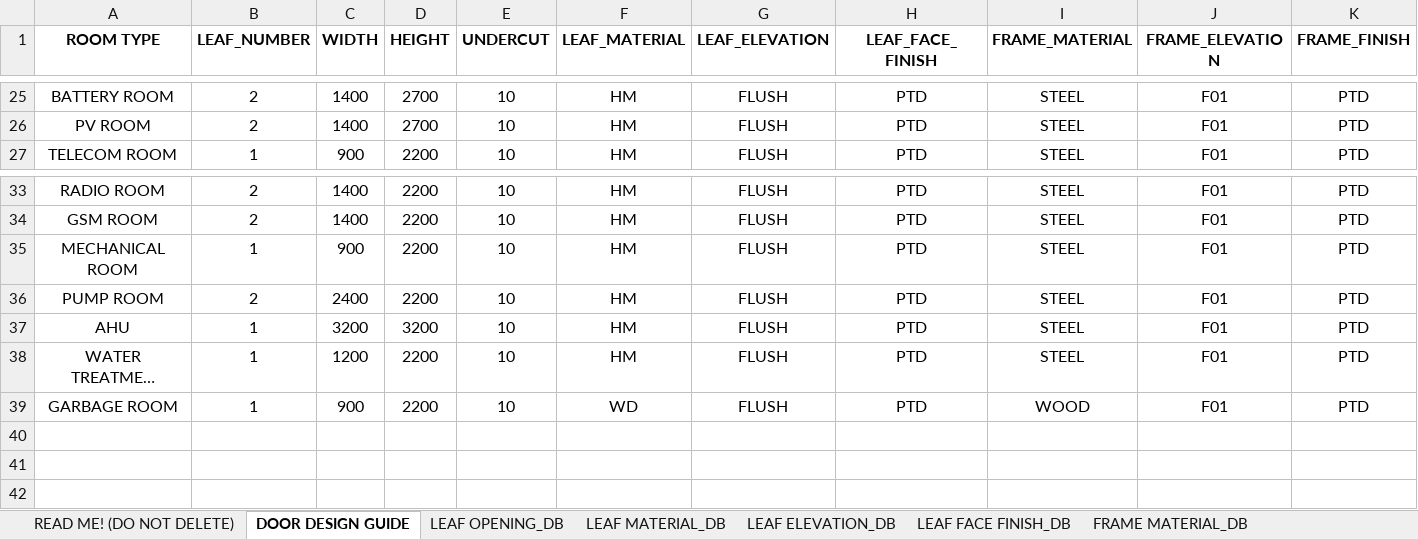
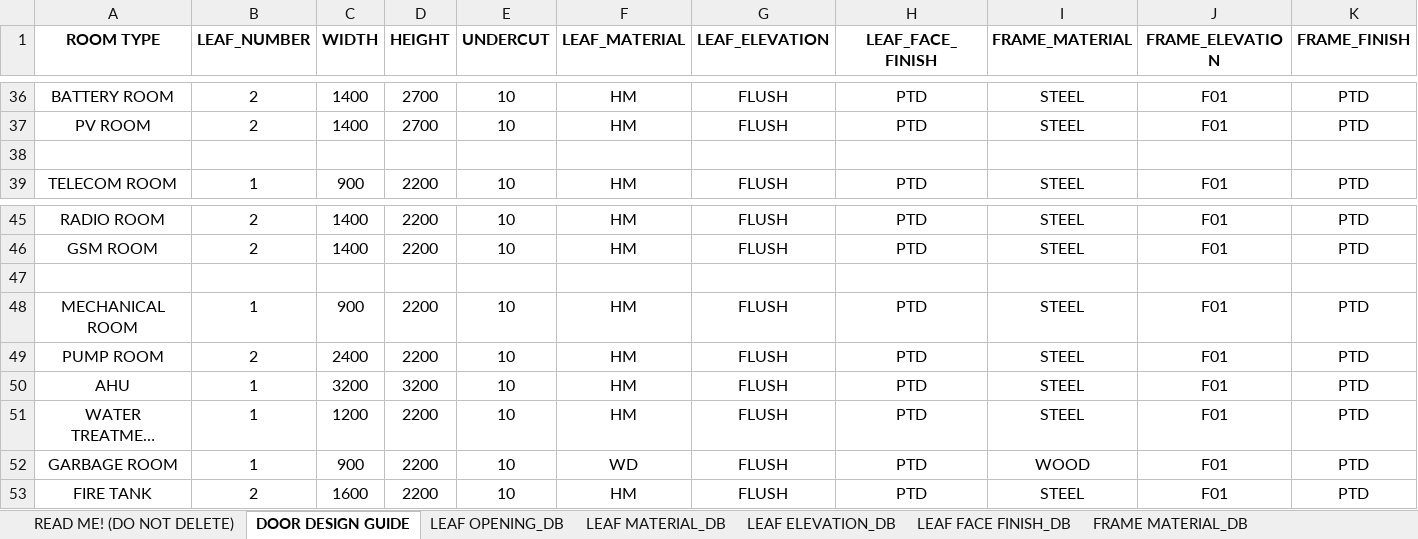
Before and after one commit to prajwalbkumar/pyArch, an Excel workbook: pyArch.extension/pyArch.tab/Doors.panel/Door Design Database.xlsx, sheet DOOR DESIGN GUIDE, drawn as a sheet; only a part is shown, gaps mark what is left out; long unchanged cells end in …; values as stored, in another font and other column widths than the file's, no borders; the diff covers the shown part only; the diff names each change by its address in the sheet, - before the commit and + after, or states it on an @@ line.

```diff
--- a/pyArch.extension/pyArch.tab/Doors.panel/Door Design Database.xlsx (sheet DOOR DESIGN GUIDE)
+++ b/pyArch.extension/pyArch.tab/Doors.panel/Door Design Database.xlsx (sheet DOOR DESIGN GUIDE)
+row 38: (empty)
+row 47: (empty)
+row 53: FIRE TANK | 2 | 1600 | 2200 | 10 | HM | FLUSH | PTD | STEEL | F01 | PTD
```
Also changed, not shown: 11 added rows and 7 edited cells elsewhere in this sheet, 5 other files.
